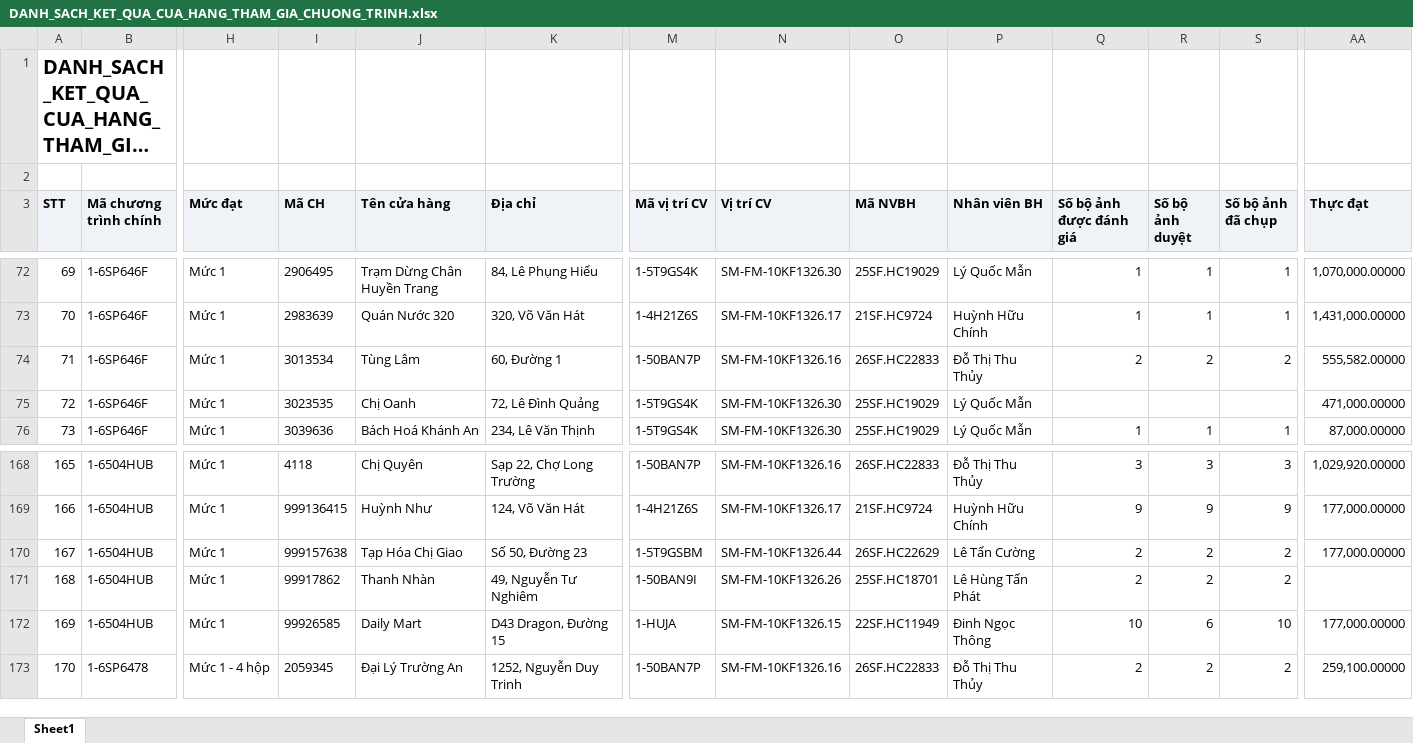
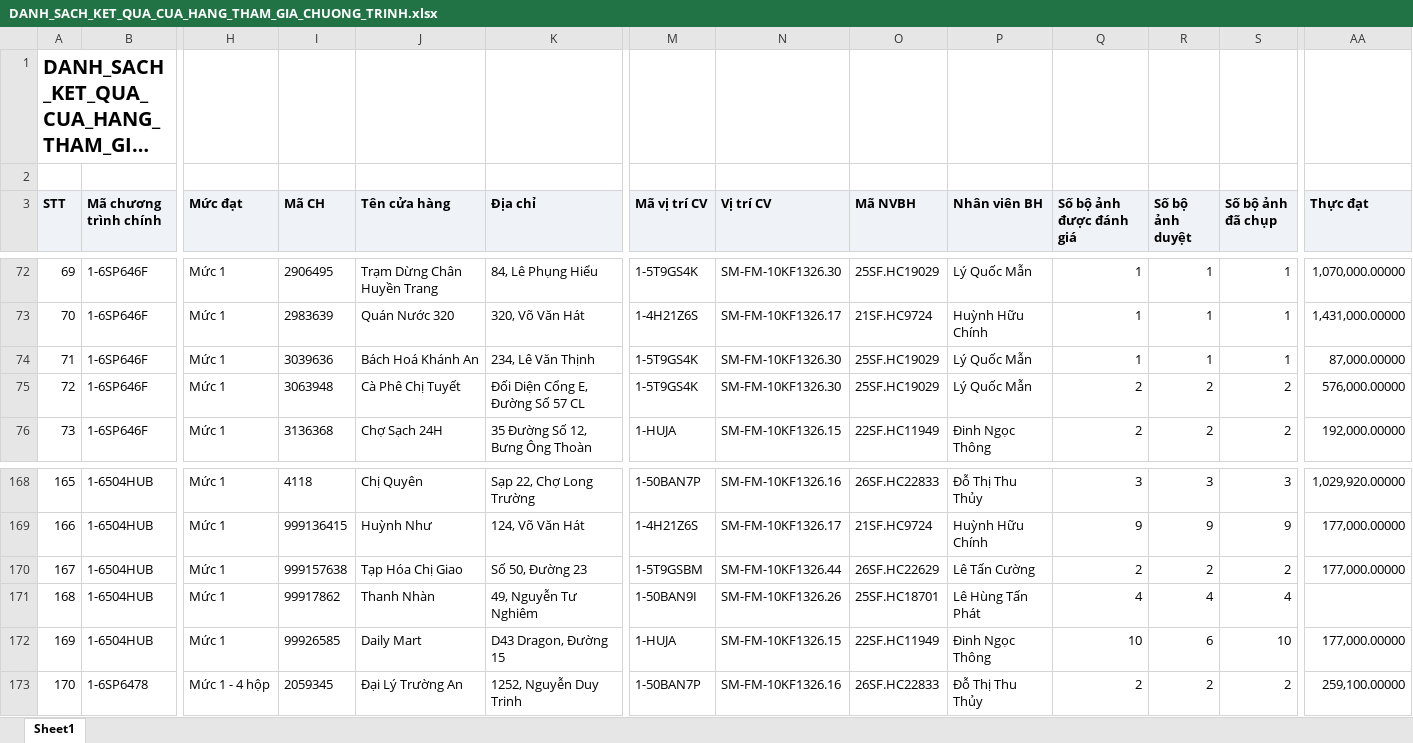
Before and after one commit to Tantt2026/Vyntt_Dashboard, an Excel workbook: data/Thang11/DANH_SACH_KET_QUA_CUA_HANG_THAM_GIA_CHUONG_TRINH.xlsx, sheet Sheet1, drawn as a sheet; only a part is shown, gaps mark what is left out; long unchanged cells end in …; values as stored, in another font and other column widths than the file's, no borders; the diff covers the shown part only; the diff names each change by its address in the sheet, - before the commit and + after, or states it on an @@ line.

```diff
--- a/data/Thang11/DANH_SACH_KET_QUA_CUA_HANG_THAM_GIA_CHUONG_TRINH.xlsx (sheet Sheet1)
+++ b/data/Thang11/DANH_SACH_KET_QUA_CUA_HANG_THAM_GIA_CHUONG_TRINH.xlsx (sheet Sheet1)
-I74 (Mã CH): 3013534
+I74 (Mã CH): 3039636
-J74 (Tên cửa hàng): Tùng Lâm
+J74 (Tên cửa hàng): Bách Hoá Khánh An
-K74 (Địa chỉ): 60, Đường 1
+K74 (Địa chỉ): 234, Lê Văn Thịnh
-M74 (Mã vị trí CV): 1-50BAN7P
+M74 (Mã vị trí CV): 1-5T9GS4K
-N74 (Vị trí CV): SM-FM-10KF1326.16
+N74 (Vị trí CV): SM-FM-10KF1326.30
-O74 (Mã NVBH): 26SF.HC22833
+O74 (Mã NVBH): 25SF.HC19029
-P74 (Nhân viên BH): Đỗ Thị Thu Thủy
+P74 (Nhân viên BH): Lý Quốc Mẫn
-Q74 (Số bộ ảnh được đánh giá): 2
+Q74 (Số bộ ảnh được đánh giá): 1
-R74 (Số bộ ảnh duyệt): 2
+R74 (Số bộ ảnh duyệt): 1
-S74 (Số bộ ảnh đã chụp): 2
+S74 (Số bộ ảnh đã chụp): 1
-AA74 (Thực đạt): 555,582.00000
+AA74 (Thực đạt): 87,000.00000
-I75 (Mã CH): 3023535
+I75 (Mã CH): 3063948
-J75 (Tên cửa hàng): Chị Oanh
+J75 (Tên cửa hàng): Cà Phê Chị Tuyết
-K75 (Địa chỉ): 72, Lê Đình Quảng
+K75 (Địa chỉ): Đối Diện Cổng E, Đường Số 57 CL
-Q75 (Số bộ ảnh được đánh giá): (empty)
+Q75 (Số bộ ảnh được đánh giá): 2
-R75 (Số bộ ảnh duyệt): (empty)
+R75 (Số bộ ảnh duyệt): 2
-S75 (Số bộ ảnh đã chụp): (empty)
+S75 (Số bộ ảnh đã chụp): 2
-AA75 (Thực đạt): 471,000.00000
+AA75 (Thực đạt): 576,000.00000
-I76 (Mã CH): 3039636
+I76 (Mã CH): 3136368
-J76 (Tên cửa hàng): Bách Hoá Khánh An
+J76 (Tên cửa hàng): Chợ Sạch 24H
-K76 (Địa chỉ): 234, Lê Văn Thịnh
+K76 (Địa chỉ): 35 Đường Số 12, Bưng Ông Thoàn
-M76 (Mã vị trí CV): 1-5T9GS4K
+M76 (Mã vị trí CV): 1-HUJA
-N76 (Vị trí CV): SM-FM-10KF1326.30
+N76 (Vị trí CV): SM-FM-10KF1326.15
-O76 (Mã NVBH): 25SF.HC19029
+O76 (Mã NVBH): 22SF.HC11949
-P76 (Nhân viên BH): Lý Quốc Mẫn
+P76 (Nhân viên BH): Đinh Ngọc Thông
-Q76 (Số bộ ảnh được đánh giá): 1
+Q76 (Số bộ ảnh được đánh giá): 2
-R76 (Số bộ ảnh duyệt): 1
+R76 (Số bộ ảnh duyệt): 2
-S76 (Số bộ ảnh đã chụp): 1
+S76 (Số bộ ảnh đã chụp): 2
-AA76 (Thực đạt): 87,000.00000
+AA76 (Thực đạt): 192,000.00000
-Q171 (Số bộ ảnh được đánh giá): 2
+Q171 (Số bộ ảnh được đánh giá): 4
-R171 (Số bộ ảnh duyệt): 2
+R171 (Số bộ ảnh duyệt): 4
-S171 (Số bộ ảnh đã chụp): 2
+S171 (Số bộ ảnh đã chụp): 4
```
Also changed, not shown: 359 edited cells elsewhere in this sheet, data/Thang11/DanhSachChiTietDonHang (1).xlsx, data/Thang11/DanhSachLichViengTham.xlsx, 3 other files.
